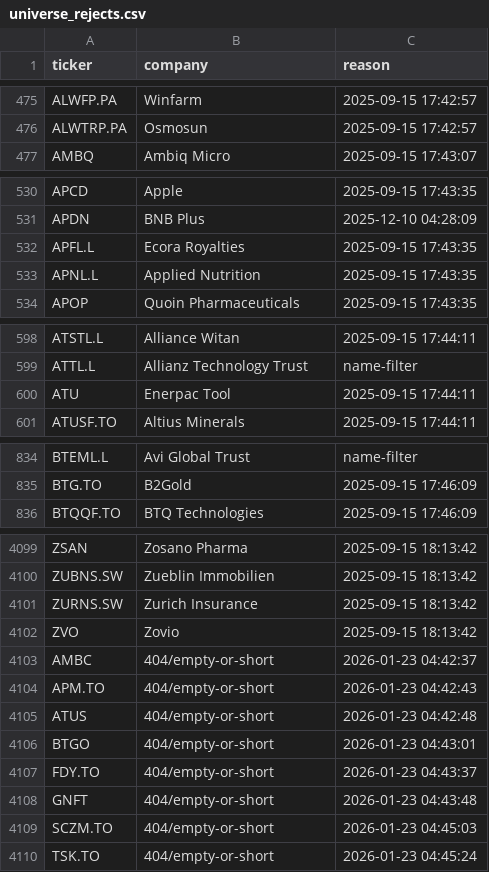
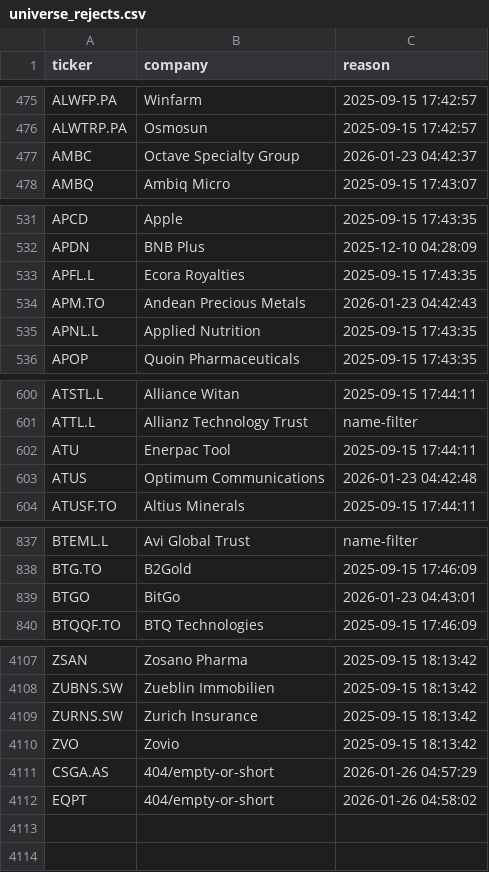
Before and after one commit to andrei1234D/GPT5, a CSV file: data/universe_rejects.csv, drawn as a sheet; only a part is shown, gaps mark what is left out; the diff covers the shown part only.

```diff
--- a/data/universe_rejects.csv
+++ b/data/universe_rejects.csv
@@ -476,2 +476,3 @@ ALWFP.PA,Winfarm,2025-09-15 17:42:57
 ALWTRP.PA,Osmosun,2025-09-15 17:42:57
+AMBC,Octave Specialty Group,2026-01-23 04:42:37
 AMBQ,Ambiq Micro,2025-09-15 17:43:07
@@ -532,2 +533,3 @@ APDN,BNB Plus,2025-12-10 04:28:09
 APFL.L,Ecora Royalties,2025-09-15 17:43:35
+APM.TO,Andean Precious Metals,2026-01-23 04:42:43
 APNL.L,Applied Nutrition,2025-09-15 17:43:35
@@ -600,2 +602,3 @@ ATTL.L,Allianz Technology Trust,name-filter
 ATU,Enerpac Tool,2025-09-15 17:44:11
+ATUS,Optimum Communications,2026-01-23 04:42:48
 ATUSF.TO,Altius Minerals,2025-09-15 17:44:11
@@ -835,2 +838,3 @@ BTEML.L,Avi Global Trust,name-filter
 BTG.TO,B2Gold,2025-09-15 17:46:09
+BTGO,BitGo,2026-01-23 04:43:01
 BTQQF.TO,BTQ Technologies,2025-09-15 17:46:09
@@ -4102,9 +4110,3 @@ ZURNS.SW,Zurich Insurance,2025-09-15 18:13:42
 ZVO,Zovio,2025-09-15 18:13:42
-AMBC,404/empty-or-short,2026-01-23 04:42:37
-APM.TO,404/empty-or-short,2026-01-23 04:42:43
-ATUS,404/empty-or-short,2026-01-23 04:42:48
-BTGO,404/empty-or-short,2026-01-23 04:43:01
-FDY.TO,404/empty-or-short,2026-01-23 04:43:37
-GNFT,404/empty-or-short,2026-01-23 04:43:48
-SCZM.TO,404/empty-or-short,2026-01-23 04:45:03
-TSK.TO,404/empty-or-short,2026-01-23 04:45:24
+CSGA.AS,404/empty-or-short,2026-01-26 04:57:29
+EQPT,404/empty-or-short,2026-01-26 04:58:02
```
Also changed, not shown: 4 added rows elsewhere in this file, data/stage1_enhancer_bonus.csv, data/stage1_kept.csv, 3 other files.
